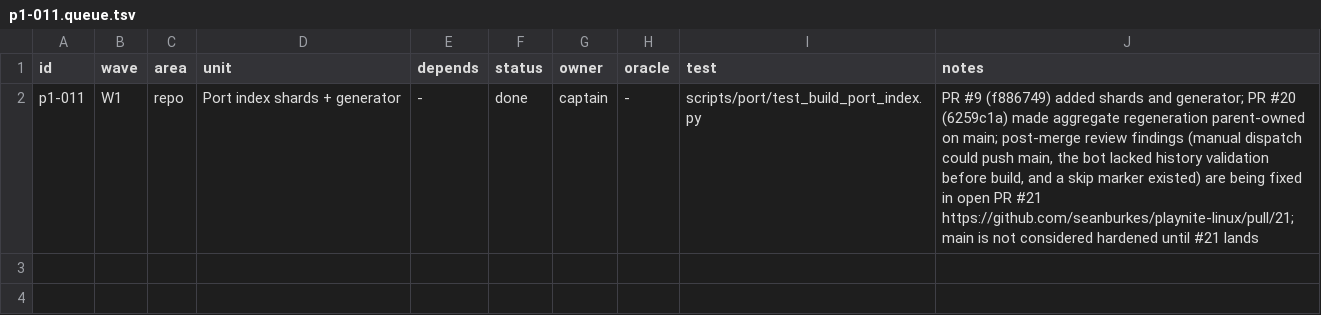
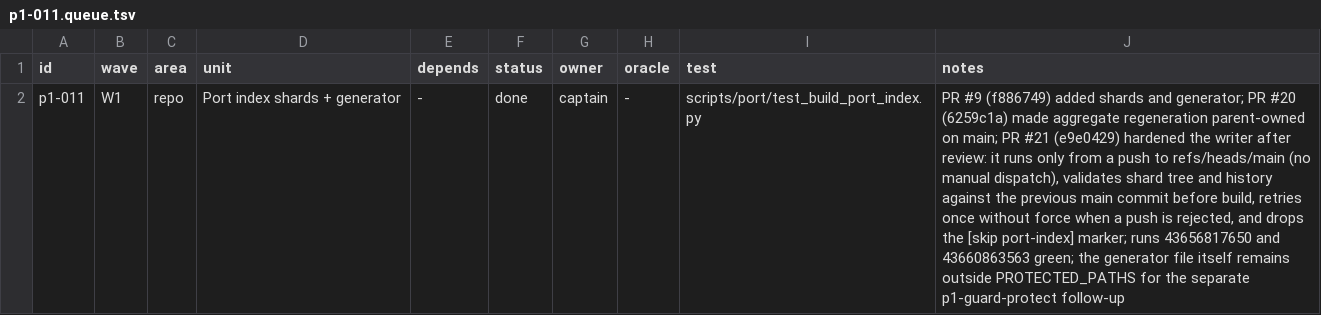
Before and after one commit to seanburkes/playnite-linux, a TSV file: docs/port/units/p1-011.queue.tsv, drawn as a sheet; the diff names each change by its address in the sheet, - before the commit and + after, or states it on an @@ line.

```diff
--- a/docs/port/units/p1-011.queue.tsv
+++ b/docs/port/units/p1-011.queue.tsv
-J2 (notes): …on main; post-merge review findings (manual dispatch could push main, the bot lacked history validation before build, and a skip marker existed) are being fixed in open PR #21 https://github.com/seanburkes/playnite-linux/pull/21; main is not considered hardened until #21 lands
+J2 (notes): …on main; PR #21 (e9e0429) hardened the writer after review: it runs only from a push to refs/heads/main (no manual dispatch), validates shard tree and history against the previous main commit before build, retries once without force when a push is rejected, and drops the [skip port-index] marker; runs 43656817650 and 43660863563 green; the generator file itself remains outside PROTECTED_PATHS for the separate p1-guard-protect follow-up
```
Also changed, not shown: docs/port/units/p1-008.ledger.tsv, docs/port/units/p1-008.queue.tsv, 2 other files.
